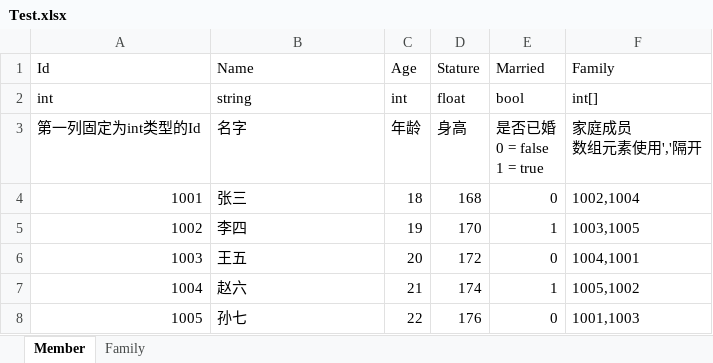
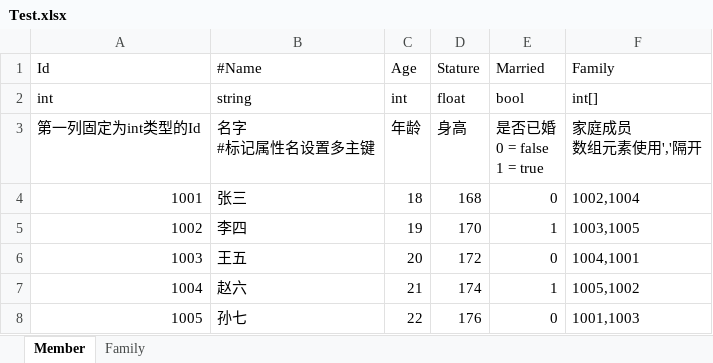
Before and after one commit to DaoEer/TableTool, an Excel workbook: Excel/Test.xlsx, sheet Member, drawn as a sheet; values as stored, in another font and other column widths than the file's, no borders; ↵ is a line break in a cell; the diff names each change by its address in the sheet, - before the commit and + after, or states it on an @@ line.

```diff
--- a/Excel/Test.xlsx (sheet Member)
+++ b/Excel/Test.xlsx (sheet Member)
-B1: Name
+B1: #Name
-B3 (#Name): 名字
+B3 (#Name): 名字 ↵ #标记属性名设置多主键
```
Also changed, not shown: 2 other files.
